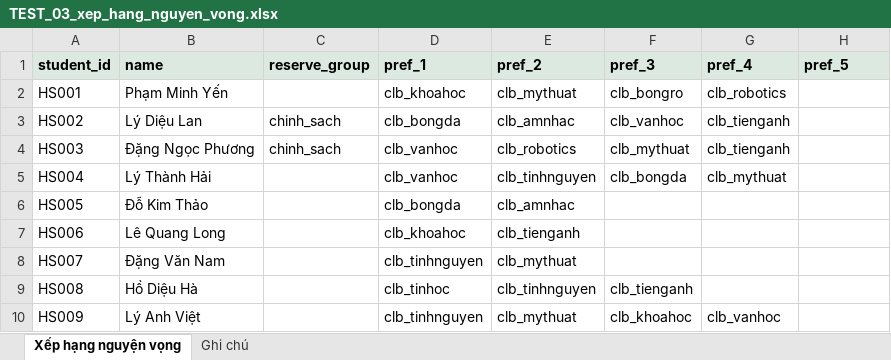
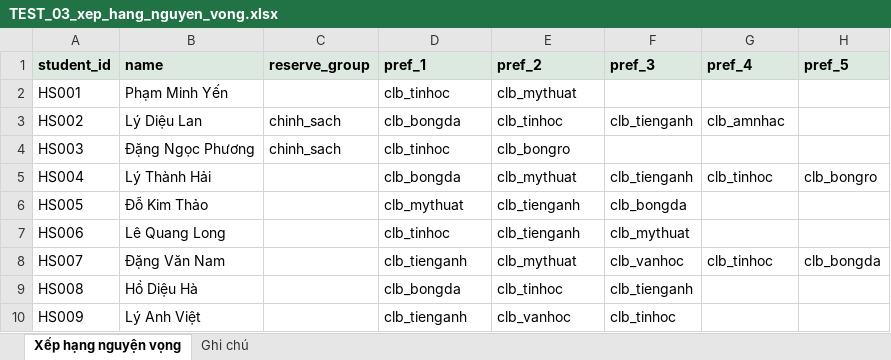
Before and after one commit to nguyenphanvantruong6969-arch/rbda-kiosk, an Excel workbook: du_lieu_test/TEST_03_xep_hang_nguyen_vong.xlsx, sheet Xếp hạng nguyện vọng, drawn as a sheet; only a part is shown; values as stored, in another font and other column widths than the file's, no borders; the diff covers the shown part only; the diff names each change by its address in the sheet, - before the commit and + after, or states it on an @@ line.

```diff
--- a/du_lieu_test/TEST_03_xep_hang_nguyen_vong.xlsx (sheet Xếp hạng nguyện vọng)
+++ b/du_lieu_test/TEST_03_xep_hang_nguyen_vong.xlsx (sheet Xếp hạng nguyện vọng)
-D2 (pref_1): clb_khoahoc
+D2 (pref_1): clb_tinhoc
-F2 (pref_3): clb_bongro
+F2 (pref_3): (empty)
-G2 (pref_4): clb_robotics
+G2 (pref_4): (empty)
-E3 (pref_2): clb_amnhac
+E3 (pref_2): clb_tinhoc
-F3 (pref_3): clb_vanhoc
+F3 (pref_3): clb_tienganh
-G3 (pref_4): clb_tienganh
+G3 (pref_4): clb_amnhac
-D4 (pref_1): clb_vanhoc
+D4 (pref_1): clb_tinhoc
-E4 (pref_2): clb_robotics
+E4 (pref_2): clb_bongro
-F4 (pref_3): clb_mythuat
+F4 (pref_3): (empty)
-G4 (pref_4): clb_tienganh
+G4 (pref_4): (empty)
-D5 (pref_1): clb_vanhoc
+D5 (pref_1): clb_bongda
-E5 (pref_2): clb_tinhnguyen
+E5 (pref_2): clb_mythuat
-F5 (pref_3): clb_bongda
+F5 (pref_3): clb_tienganh
-G5 (pref_4): clb_mythuat
+G5 (pref_4): clb_tinhoc
-H5 (pref_5): (empty)
+H5 (pref_5): clb_bongro
-D6 (pref_1): clb_bongda
+D6 (pref_1): clb_mythuat
-E6 (pref_2): clb_amnhac
+E6 (pref_2): clb_tienganh
-F6 (pref_3): (empty)
+F6 (pref_3): clb_bongda
-D7 (pref_1): clb_khoahoc
+D7 (pref_1): clb_tinhoc
-F7 (pref_3): (empty)
+F7 (pref_3): clb_mythuat
-D8 (pref_1): clb_tinhnguyen
+D8 (pref_1): clb_tienganh
-F8 (pref_3): (empty)
+F8 (pref_3): clb_vanhoc
-G8 (pref_4): (empty)
+G8 (pref_4): clb_tinhoc
-H8 (pref_5): (empty)
+H8 (pref_5): clb_bongda
-D9 (pref_1): clb_tinhoc
+D9 (pref_1): clb_bongda
-E9 (pref_2): clb_tinhnguyen
+E9 (pref_2): clb_tinhoc
-D10 (pref_1): clb_tinhnguyen
+D10 (pref_1): clb_tienganh
-E10 (pref_2): clb_mythuat
+E10 (pref_2): clb_vanhoc
-F10 (pref_3): clb_khoahoc
+F10 (pref_3): clb_tinhoc
-G10 (pref_4): clb_vanhoc
+G10 (pref_4): (empty)
```
Also changed, not shown: 395 edited cells elsewhere in this sheet, sheet Ghi chú, du_lieu_test/TEST_01_danh_sach_CLB.xlsx, du_lieu_test/TEST_02_chon_CLB_muon_thi.xlsx, 20 other files.
